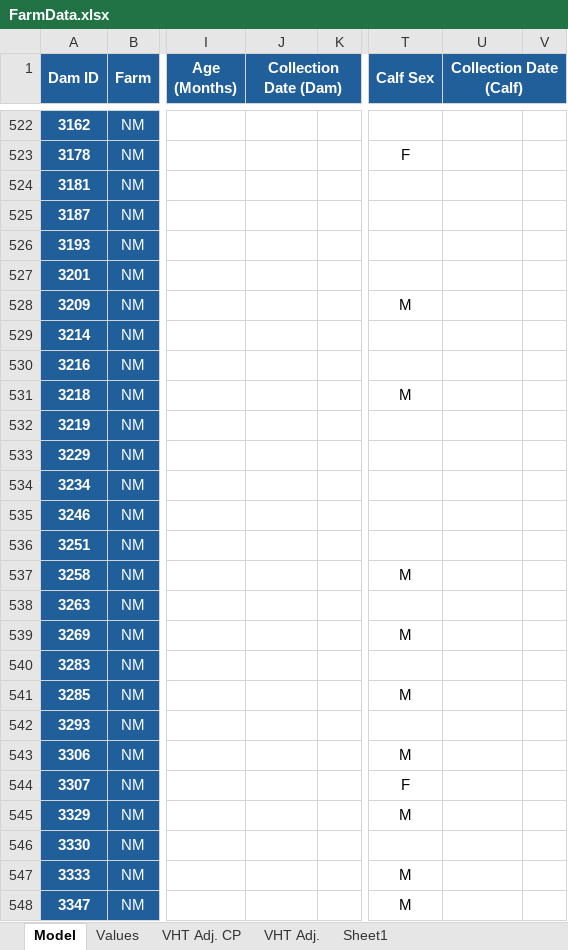
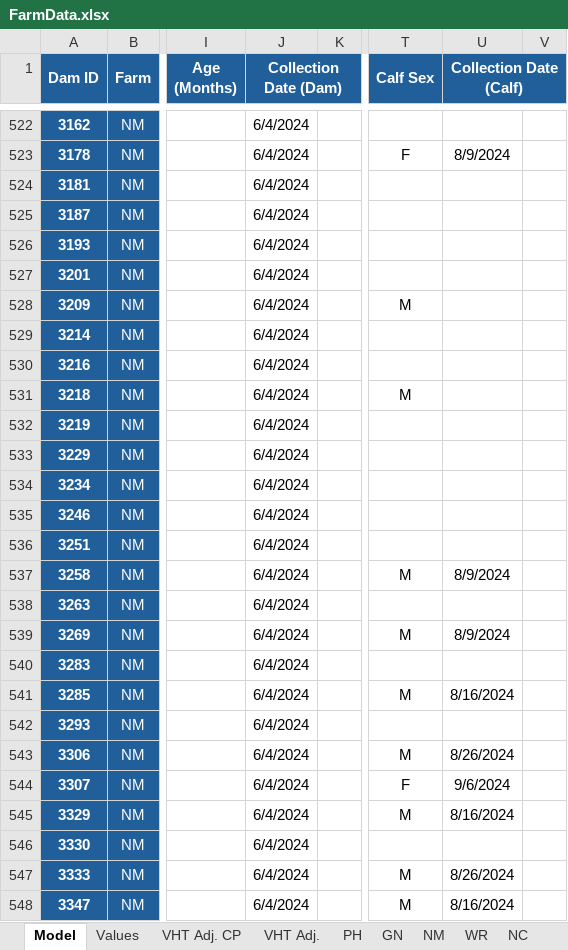
Before and after one commit to carlopacioni/NeosporaModel, an Excel workbook: Data/FarmData.xlsx, sheet Model, drawn as a sheet; only a part is shown, gaps mark what is left out; values as stored, in another font and other column widths than the file's, no borders; the diff covers the shown part only; the diff names each change by its address in the sheet, - before the commit and + after, or states it on an @@ line.

```diff
--- a/Data/FarmData.xlsx (sheet Model)
+++ b/Data/FarmData.xlsx (sheet Model)
+sheet tab: PH
+sheet tab: GN
+sheet tab: NM
+sheet tab: WR
+sheet tab: NC
-J522:J548 (Collection Date (Dam)): (empty)
+J522:J548 (Collection Date (Dam)): 6/4/2024
-U523 (Collection Date (Calf)): (empty)
+U523 (Collection Date (Calf)): 8/9/2024
-U537 (Collection Date (Calf)): (empty)
+U537 (Collection Date (Calf)): 8/9/2024
-U539 (Collection Date (Calf)): (empty)
+U539 (Collection Date (Calf)): 8/9/2024
-U541 (Collection Date (Calf)): (empty)
+U541 (Collection Date (Calf)): 8/16/2024
-U543 (Collection Date (Calf)): (empty)
+U543 (Collection Date (Calf)): 8/26/2024
-U544 (Collection Date (Calf)): (empty)
+U544 (Collection Date (Calf)): 9/6/2024
-U545 (Collection Date (Calf)): (empty)
+U545 (Collection Date (Calf)): 8/16/2024
-U547 (Collection Date (Calf)): (empty)
+U547 (Collection Date (Calf)): 8/26/2024
-U548 (Collection Date (Calf)): (empty)
+U548 (Collection Date (Calf)): 8/16/2024
```
Also changed, not shown: 217 edited cells, cell formats and merged cells elsewhere in this sheet, sheet Values, other sheet tabs.
